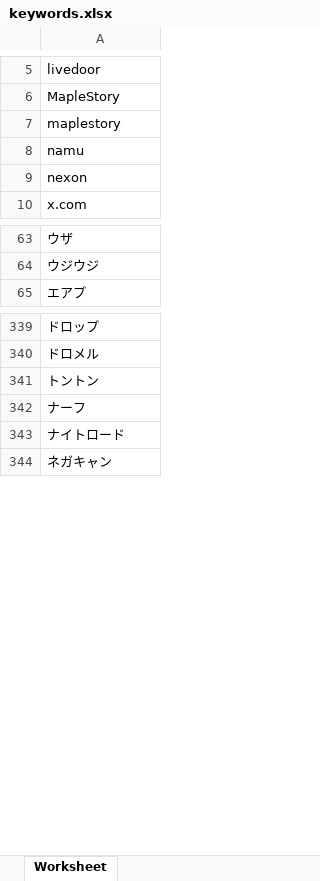
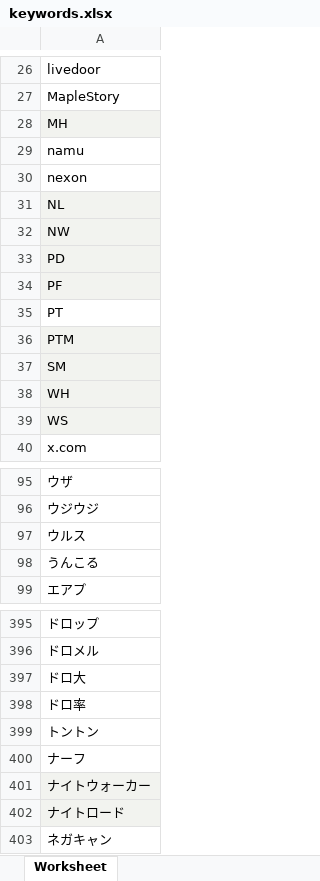
Before and after one commit to vlagehj/5chsita_mpcrwrl, an Excel workbook: keywords.xlsx, sheet Worksheet, drawn as a sheet; only a part is shown, gaps mark what is left out; values as stored, in another font and other column widths than the file's, no borders; addresses are those after the commit; the diff covers the shown part only; the diff names each change by its address in the sheet, - before the commit and + after, or states it on an @@ line.

```diff
--- a/keywords.xlsx (sheet Worksheet)
+++ b/keywords.xlsx (sheet Worksheet)
-A28: maplestory
+A28: MH
-A28 fill: none
+A28 fill: #F2F3EF
+row 31: NL
+row 32: NW
+row 33: PD
+row 34: PF
+row 35: PT
+row 36: PTM
+row 37: SM
+row 38: WH
+row 39: WS
+row 97: ウルス
+row 98: うんこる
+row 397: ドロ大
+row 398: ドロ率
+row 401: ナイトウォーカー
-A402 fill: none
+A402 fill: #F2F3EF
```
Also changed, not shown: 85 added rows, 1 edited cell and cell formats elsewhere in this sheet, 1 other file.
